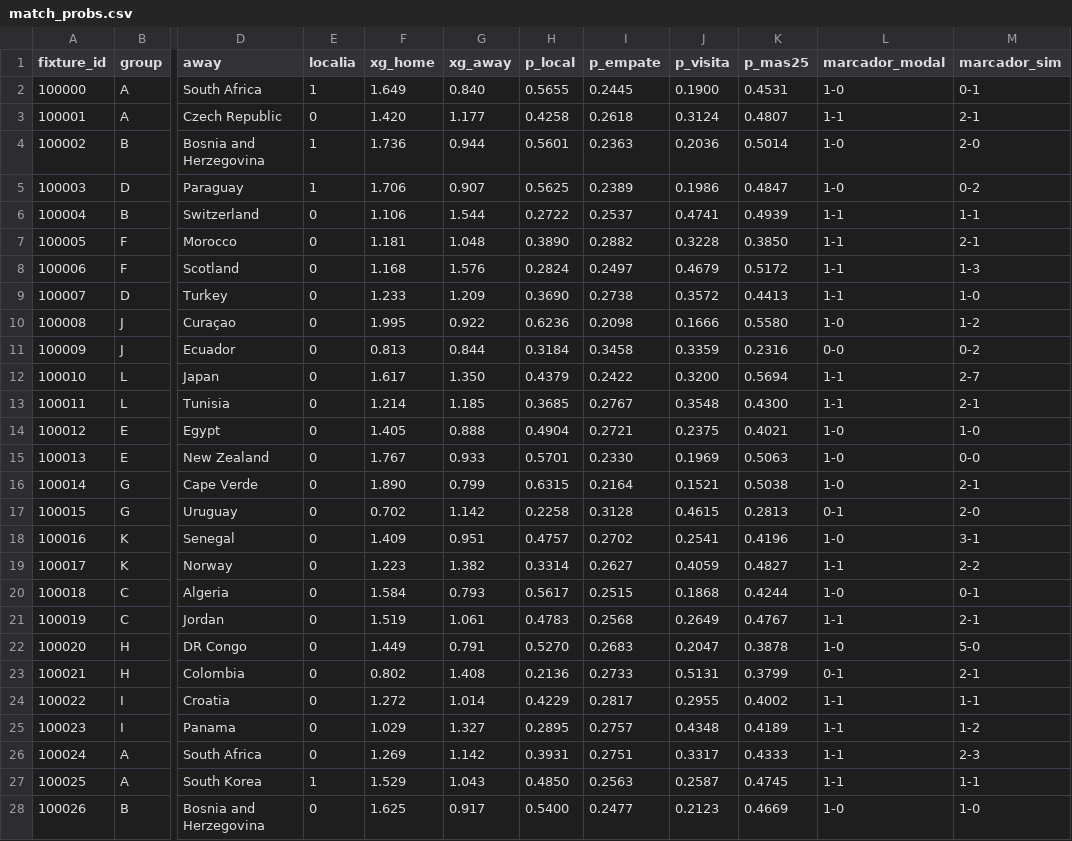
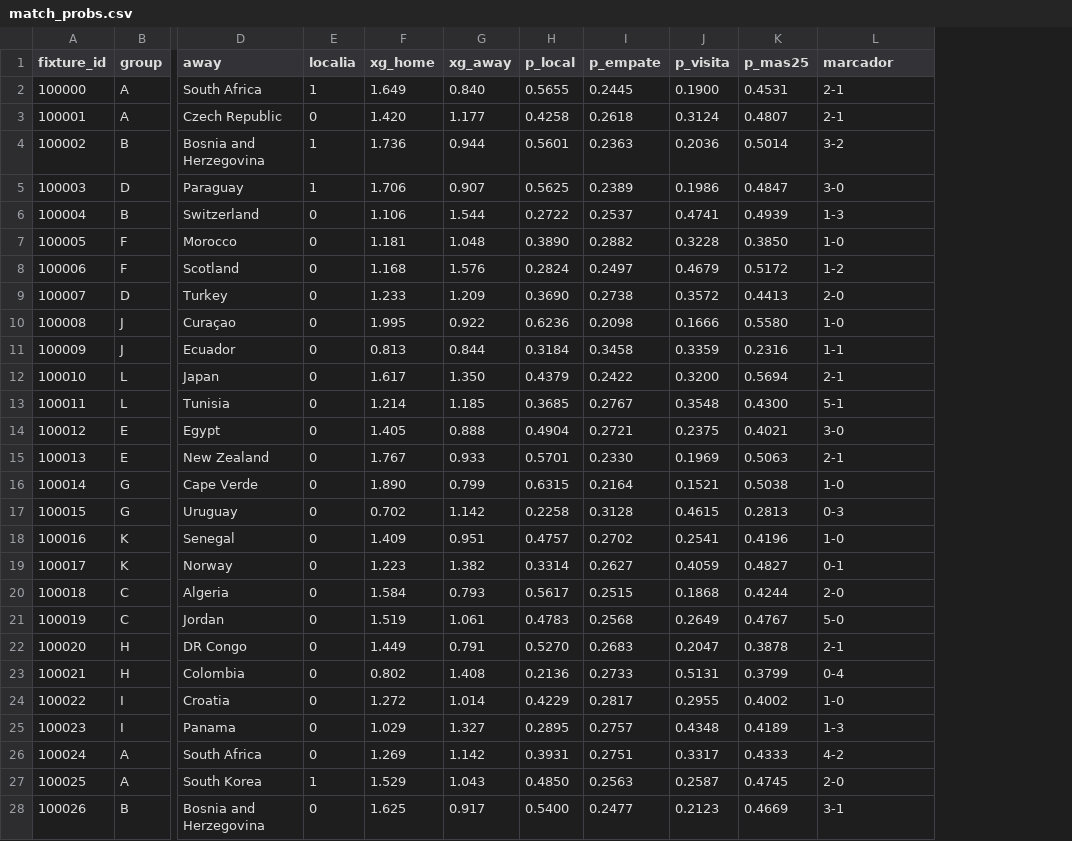
Before and after one commit to agonzalez-ai/FIFA-Mundial-2026, a CSV file: data/out/match_probs.csv, drawn as a sheet; only a part is shown, gaps mark what is left out; removed rows and columns are numbered as before the commit, all else as after; the diff covers the shown part only; the diff names each change by its address in the sheet, - before the commit and + after, or states it on an @@ line.

```diff
--- a/data/out/match_probs.csv
+++ b/data/out/match_probs.csv
-column L (marcador_modal), rows 2-28: 1-0 | 1-1 | 1-0 | 1-0 | 1-1 | 1-1 | 1-1 | 1-1 | 1-0 | 0-0 | 1-1 | 1-1 | 1-0 | 1-0 | 1-0 | 0-1 | 1-0 | 1-1 | 1-0 | 1-1 | 1-0 | 0-1 | 1-1 | 1-1 | 1-1 | 1-1 | 1-0
-L1: marcador_sim
+L1: marcador
-L2 (marcador): 0-1
+L2 (marcador): 2-1
-L4 (marcador): 2-0
+L4 (marcador): 3-2
-L5 (marcador): 0-2
+L5 (marcador): 3-0
-L6 (marcador): 1-1
+L6 (marcador): 1-3
-L7 (marcador): 2-1
+L7 (marcador): 1-0
-L8 (marcador): 1-3
+L8 (marcador): 1-2
-L9 (marcador): 1-0
+L9 (marcador): 2-0
-L10 (marcador): 1-2
+L10 (marcador): 1-0
-L11 (marcador): 0-2
+L11 (marcador): 1-1
-L12 (marcador): 2-7
+L12 (marcador): 2-1
-L13 (marcador): 2-1
+L13 (marcador): 5-1
-L14 (marcador): 1-0
+L14 (marcador): 3-0
-L15 (marcador): 0-0
+L15 (marcador): 2-1
-L16 (marcador): 2-1
+L16 (marcador): 1-0
-L17 (marcador): 2-0
+L17 (marcador): 0-3
-L18 (marcador): 3-1
+L18 (marcador): 1-0
-L19 (marcador): 2-2
+L19 (marcador): 0-1
-L20 (marcador): 0-1
+L20 (marcador): 2-0
-L21 (marcador): 2-1
+L21 (marcador): 5-0
-L22 (marcador): 5-0
+L22 (marcador): 2-1
-L23 (marcador): 2-1
+L23 (marcador): 0-4
-L24 (marcador): 1-1
+L24 (marcador): 1-0
-L25 (marcador): 1-2
+L25 (marcador): 1-3
-L26 (marcador): 2-3
+L26 (marcador): 4-2
-L27 (marcador): 1-1
+L27 (marcador): 2-0
-L28 (marcador): 1-0
+L28 (marcador): 3-1
```
Also changed, not shown: 43 edited cells elsewhere in this file, 4 other files.
